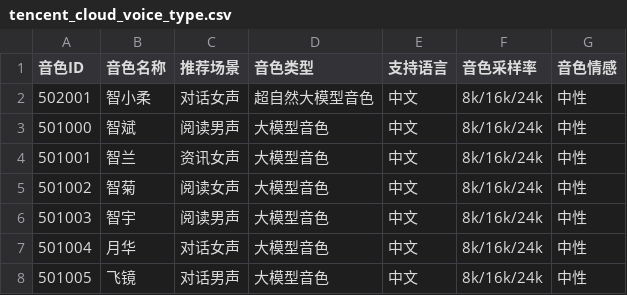
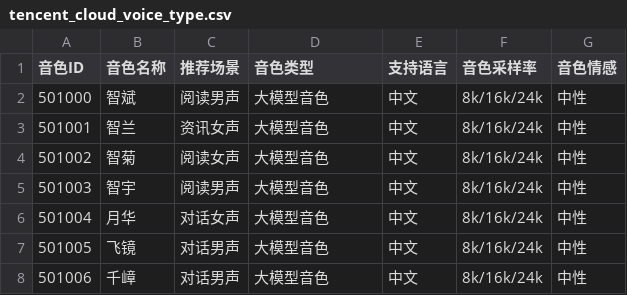
Before and after one commit to AfricChang/TecentCloud_Audio_generator, a CSV file: config/tencent_cloud_voice_type.csv, drawn as a sheet; only a part is shown; the shorter side is filled out with more unchanged rows.

```diff
--- a/config/tencent_cloud_voice_type.csv
+++ b/config/tencent_cloud_voice_type.csv
@@ -1,3 +1,2 @@
 音色ID,音色名称,推荐场景,音色类型,支持语言,音色采样率,音色情感
-502001,智小柔,对话女声,超自然大模型音色,中文,8k/16k/24k,中性
 501000,智斌,阅读男声,大模型音色,中文,8k/16k/24k,中性
```
Also changed, not shown: 43 other files.
